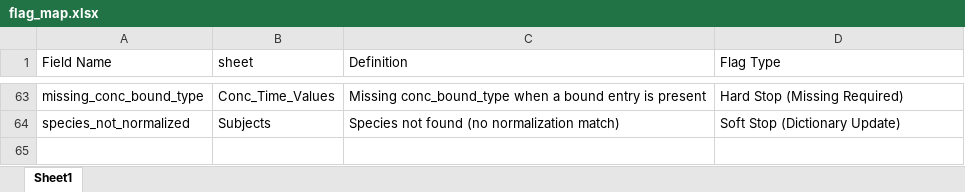
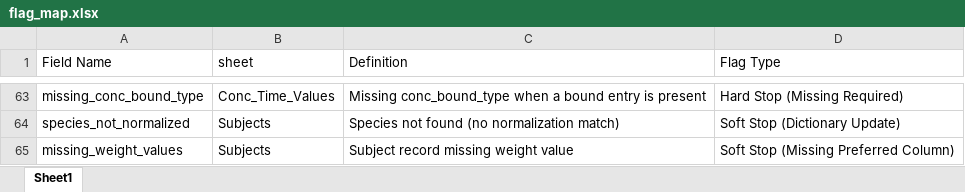
Before and after one commit to USEPA/CvTdbLoad, an Excel workbook: input/dictionaries/flag_map.xlsx, sheet Sheet1, drawn as a sheet; only a part is shown, gaps mark what is left out; values as stored, in another font and other column widths than the file's, no borders; the diff names each change by its address in the sheet, - before the commit and + after, or states it on an @@ line.

Commit message:
qc_flag blanks to NA

```diff
--- a/input/dictionaries/flag_map.xlsx (sheet Sheet1)
+++ b/input/dictionaries/flag_map.xlsx (sheet Sheet1)
+row 65: missing_weight_values | Subjects | Subject record missing weight value | Soft Stop (Missing Preferred Column)
```
Also changed, not shown: 1 other file.
